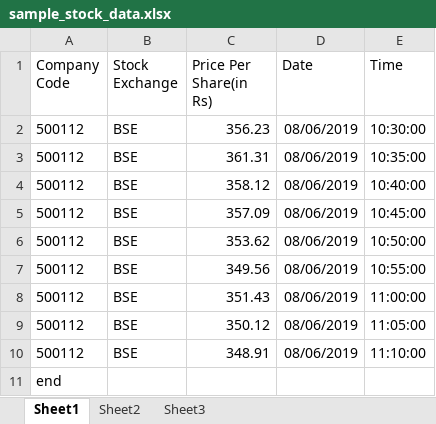
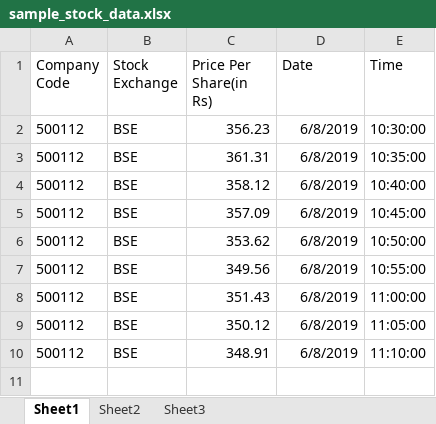
Before and after one commit to abdussaboor98/StockView-StockMarketCharting, an Excel workbook: sample_stock_data.xlsx, sheet Sheet1, drawn as a sheet; values as stored, in another font and other column widths than the file's, no borders; the diff names each change by its address in the sheet, - before the commit and + after, or states it on an @@ line.

```diff
--- a/sample_stock_data.xlsx (sheet Sheet1)
+++ b/sample_stock_data.xlsx (sheet Sheet1)
-D2:D10 (Date): 08/06/2019
+D2:D10 (Date): 6/8/2019
-row 11: end
```
Also changed, not shown: 35 other files.
